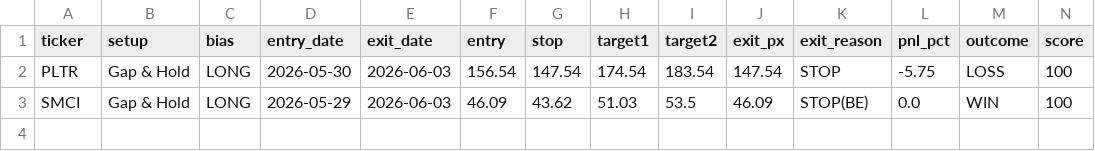
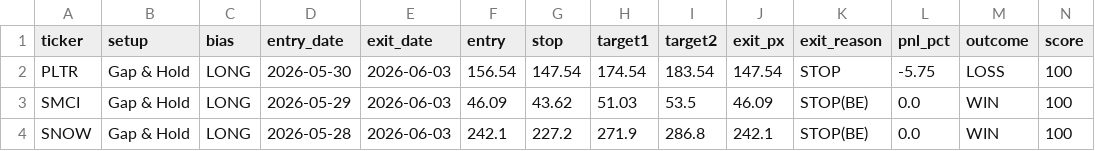
Before and after one commit to tsingh08/dman-algo-, a CSV file: dman_live_outcomes.csv, drawn as a sheet; only a part is shown; rows hold the shown columns only; the diff names each change by its address in the sheet, - before the commit and + after, or states it on an @@ line.

```diff
--- a/dman_live_outcomes.csv
+++ b/dman_live_outcomes.csv
+row 4: SNOW | Gap & Hold | LONG | 2026-05-28 | 2026-06-03 | 242.1 | 227.2 | 271.9 | 286.8 | 242.1 | STOP(BE) | 0.0 | WIN | 100
```
Also changed, not shown: 2 other files.
